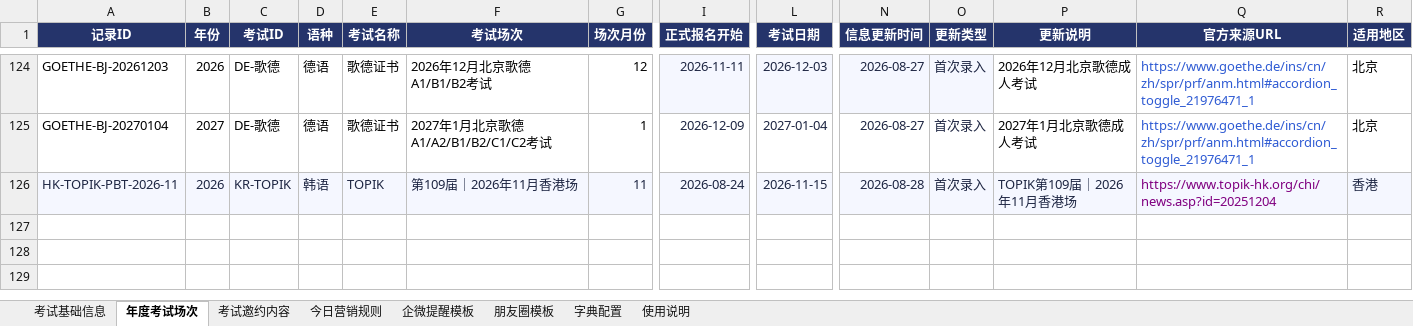
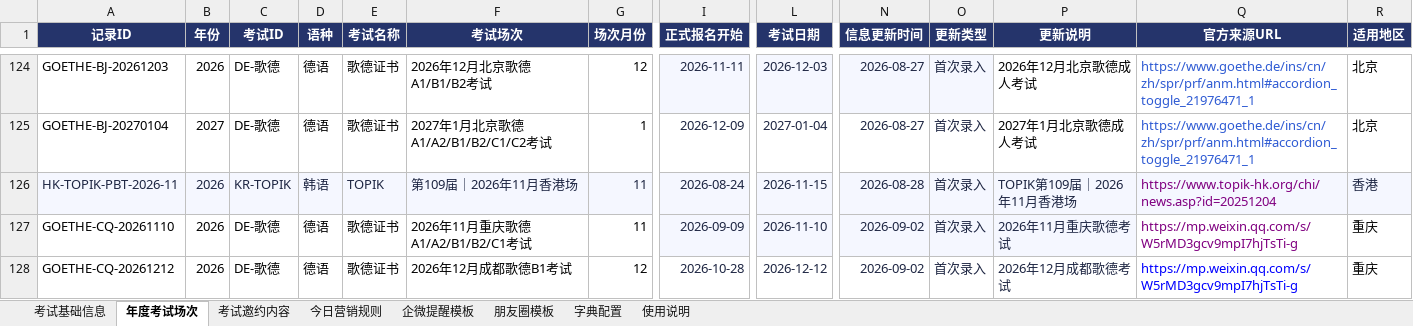
Before and after one commit to shinywaycui/exam-radar, an Excel workbook: 小语种考试营销雷达_数据模板_V2.xlsx, sheet 年度考试场次, drawn as a sheet; only a part is shown, gaps mark what is left out; values as stored, in another font and other column widths than the file's, no borders; rows hold the shown columns only; the diff names each change by its address in the sheet, - before the commit and + after, or states it on an @@ line.

```diff
--- a/小语种考试营销雷达_数据模板_V2.xlsx (sheet 年度考试场次)
+++ b/小语种考试营销雷达_数据模板_V2.xlsx (sheet 年度考试场次)
+row 127: GOETHE-CQ-20261110 | 2026 | DE-歌德 | 德语 | 歌德证书 | 2026年11月重庆歌德A1/A2/B1/B2/C1考试 | 11 | 2026-09-09 | 2026-11-10 | 2026-09-02 | 首次录入 | 2026年11月重庆歌德考试 | https://mp.weixin.qq.com/s/W5rMD3gcv9mpI7hjTsTi-g | 重庆
+row 128: GOETHE-CQ-20261212 | 2026 | DE-歌德 | 德语 | 歌德证书 | 2026年12月成都歌德B1考试 | 12 | 2026-10-28 | 2026-12-12 | 2026-09-02 | 首次录入 | 2026年12月成都歌德考试 | https://mp.weixin.qq.com/s/W5rMD3gcv9mpI7hjTsTi-g | 重庆
```
Also changed, not shown: 1 other file.
